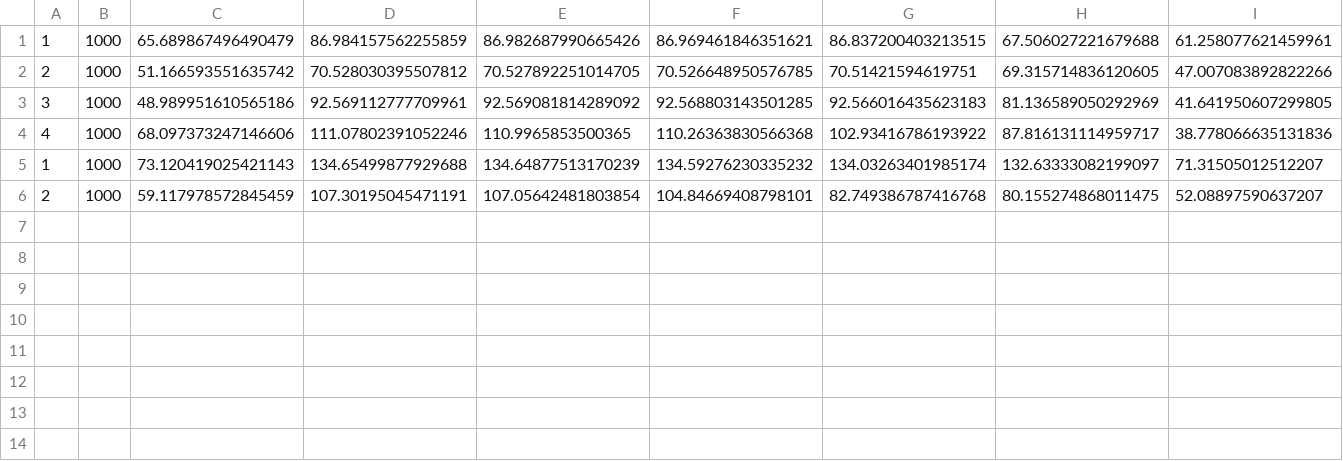
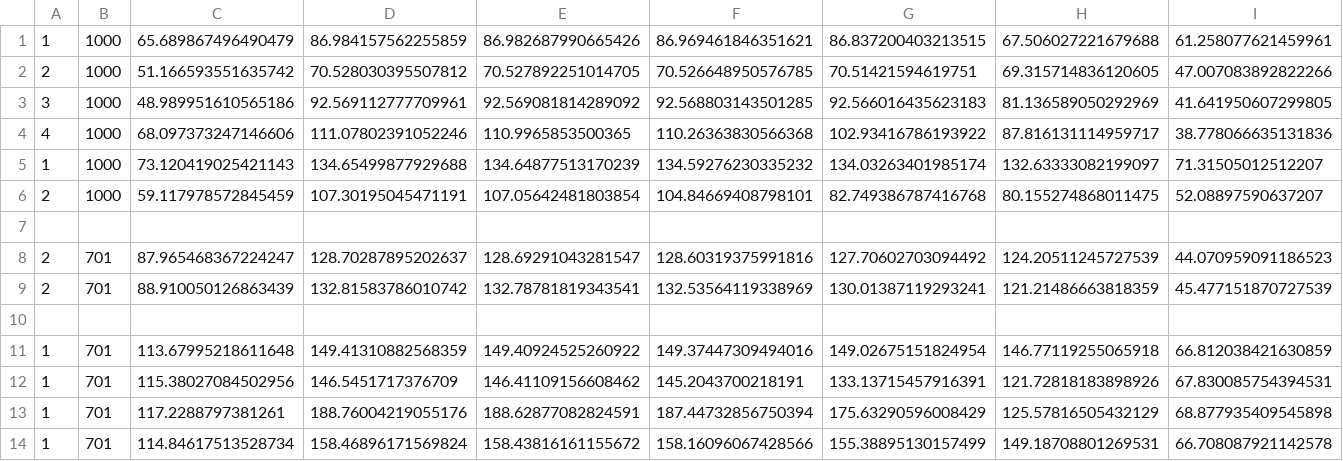
Before and after one commit to heechul/picar, a CSV file: Timing/time_data.csv, drawn as a sheet; only a part is shown; rows hold the shown columns only; the diff names each change by its address in the sheet, - before the commit and + after, or states it on an @@ line.

```diff
--- a/Timing/time_data.csv
+++ b/Timing/time_data.csv
+row 7: (empty)
+row 8: 2 | 701 | 87.965468367224247 | 128.70287895202637 | 128.69291043281547 | 128.60319375991816 | 127.70602703094492 | 124.20511245727539 | 44.070959091186523
+row 9: 2 | 701 | 88.910050126863439 | 132.81583786010742 | 132.78781819343541 | 132.53564119338969 | 130.01387119293241 | 121.21486663818359 | 45.477151870727539
+row 10: (empty)
+row 11: 1 | 701 | 113.67995218611648 | 149.41310882568359 | 149.40924525260922 | 149.37447309494016 | 149.02675151824954 | 146.77119255065918 | 66.812038421630859
+row 12: 1 | 701 | 115.38027084502956 | 146.5451717376709 | 146.41109156608462 | 145.2043700218191 | 133.13715457916391 | 121.72818183898926 | 67.830085754394531
+row 13: 1 | 701 | 117.2288797381261 | 188.76004219055176 | 188.62877082824591 | 187.44732856750394 | 175.63290596008429 | 125.57816505432129 | 68.877935409545898
+row 14: 1 | 701 | 114.84617513528734 | 158.46896171569824 | 158.43816161155672 | 158.16096067428566 | 155.38895130157499 | 149.18708801269531 | 66.708087921142578
```
Also changed, not shown: 6 other files.
